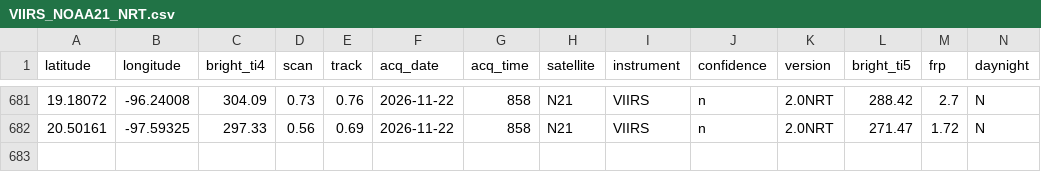
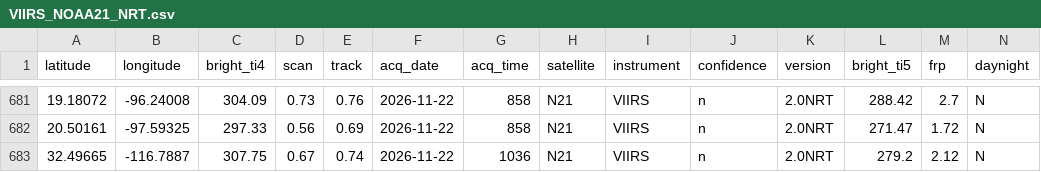
Before and after one commit to LopezRod777/mexico-fire-record, a CSV file: data/live/raw/VIIRS_NOAA21_NRT.csv, drawn as a sheet; only a part is shown, gaps mark what is left out.

```diff
--- a/data/live/raw/VIIRS_NOAA21_NRT.csv
+++ b/data/live/raw/VIIRS_NOAA21_NRT.csv
@@ -682 +682,2 @@ latitude,longitude,bright_ti4,scan,track,acq_date,acq_time,satellite,instrument,
 20.50161,-97.59325,297.33,0.56,0.69,2026-11-22,858,N21,VIIRS,n,2.0NRT,271.47,1.72,N
+32.49665,-116.7887,307.75,0.67,0.74,2026-11-22,1036,N21,VIIRS,n,2.0NRT,279.2,2.12,N
```
Also changed, not shown: data/live/raw/GOES_NRT.csv, 3 other files.
